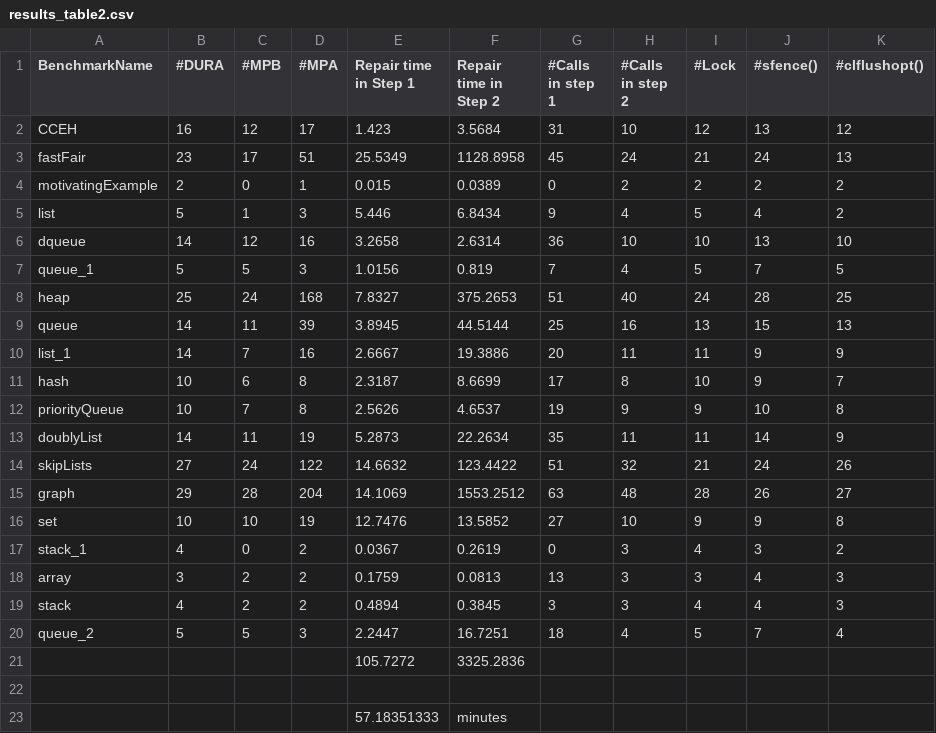
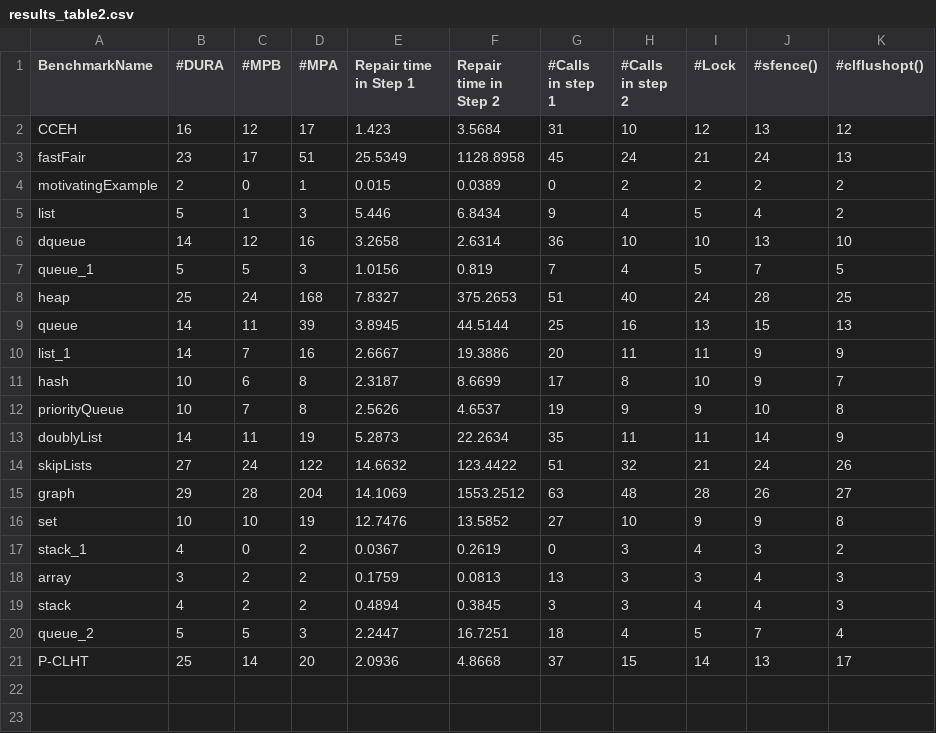
Before and after one commit to KhanTooba/PMBugRepair, a CSV file: experiments/results_table2.csv, drawn as a sheet; removed rows and columns are numbered as before the commit, all else as after; the diff names each change by its address in the sheet, - before the commit and + after, or states it on an @@ line.

```diff
--- a/experiments/results_table2.csv
+++ b/experiments/results_table2.csv
-row 21:  |  |  |  | 105.7272 | 3325.2836
-row 21: (empty)
+row 21: P-CLHT | 25 | 14 | 20 | 2.0936 | 4.8668 | 37 | 15 | 14 | 13 | 17
-row 23:  |  |  |  | 57.18351333 | minutes
```
Also changed, not shown: experiments/results_table1.csv, 3 other files.
